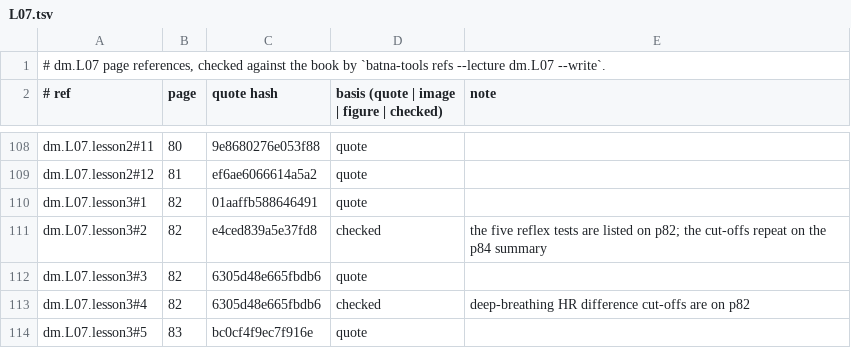
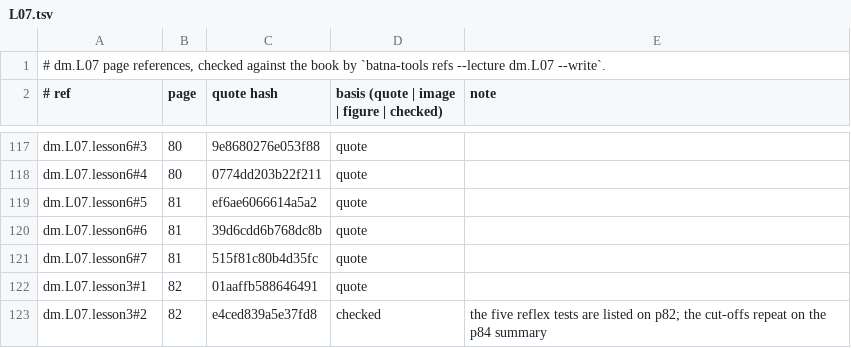
Before and after one commit to MohamedRef/Batna-app, a TSV file: content/book-refs/dm/L07.tsv, drawn as a sheet; only a part is shown, gaps mark what is left out; the shorter side is filled out with more unchanged rows; addresses are those after the commit; the diff covers the shown part only; the diff names each change by its address in the sheet, - before the commit and + after, or states it on an @@ line.

Commit message:
Diabetes L07 lessons: split to six and give every list its reason
Risk and pathogenesis move to dm.L07.lesson5 and the silent signs to
dm.L07.lesson6. Every list gets its reason; reasons the book does not
give are labelled as not from the book. Book refs relocked.

Part of #827, #828, #829.

```diff
--- a/content/book-refs/dm/L07.tsv
+++ b/content/book-refs/dm/L07.tsv
-A117 (# ref): dm.L07.lesson2#11
+A117 (# ref): dm.L07.lesson6#3
+row 118: dm.L07.lesson6#4 | 80 | 0774dd203b22f211 | quote
-A119 (# ref): dm.L07.lesson2#12
+A119 (# ref): dm.L07.lesson6#5
+row 120: dm.L07.lesson6#6 | 81 | 39d6cdd6b768dc8b | quote
+row 121: dm.L07.lesson6#7 | 81 | 515f81c80b4d35fc | quote
```
Also changed, not shown: 9 added rows and 23 edited cells elsewhere in this file, 4 other files.
